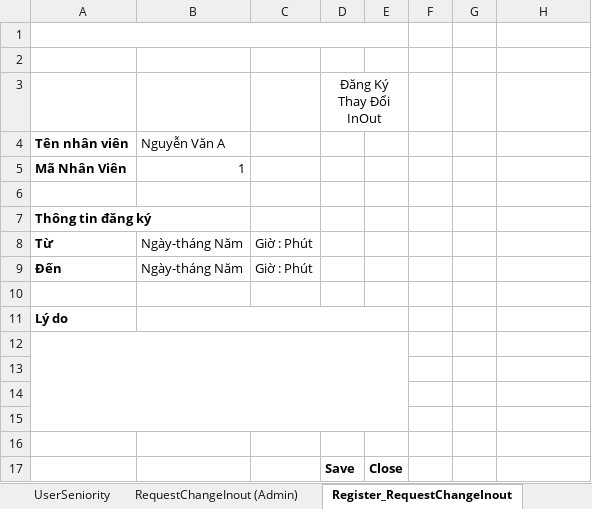
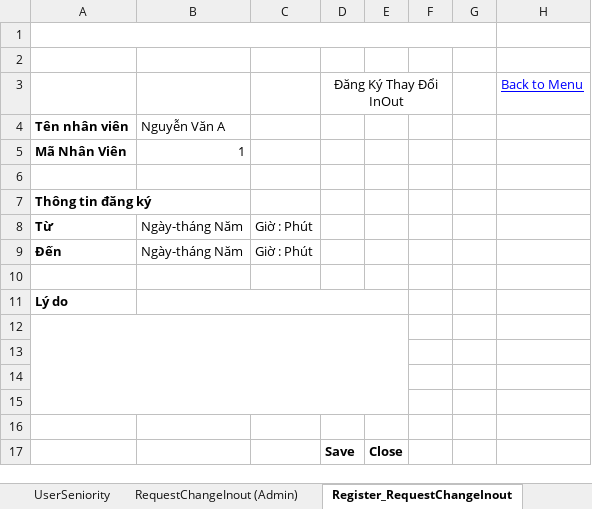
Before and after one commit to trietmai112/Le-Manage, an Excel workbook: Document/Layout Manager Leave.xlsx, sheet Register_RequestChangeInout, drawn as a sheet; values as stored, in another font and other column widths than the file's, no borders; the diff names each change by its address in the sheet, - before the commit and + after, or states it on an @@ line.

```diff
--- a/Document/Layout Manager Leave.xlsx (sheet Register_RequestChangeInout)
+++ b/Document/Layout Manager Leave.xlsx (sheet Register_RequestChangeInout)
-A1:E1 merged
+A1:G1 merged
-D3:E3 merged
+D3:F3 merged
-H3: (empty)
+H3: Back to Menu
```
Also changed, not shown: sheet (Amin) Phép đầu năm, sheet Menu (User), sheet Menu (Admin), sheet Generate Leave Summary (Admin), sheet In-Out (Admin, sheet DayOff (Admin), 7 more sheets, other sheet tabs.
